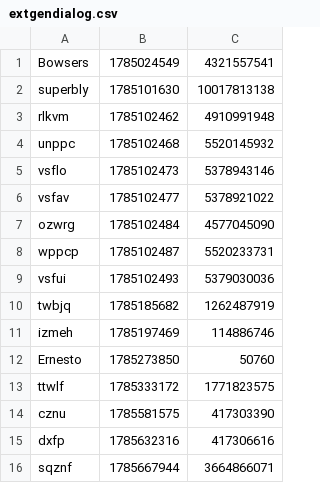
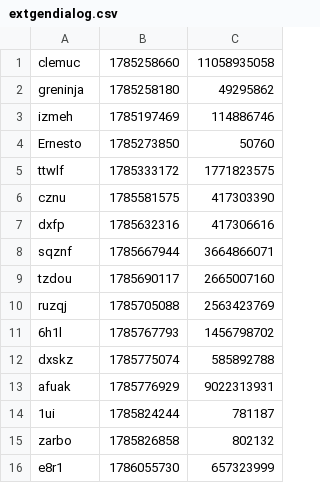
Before and after one commit to iqfi/special-octo-journey, a CSV file: src/extgendialog.csv, drawn as a sheet; only a part is shown; the shorter side is filled out with more unchanged rows.

Commit message:
Update extgendialog.csv with new entries
Removed several entries and added new entries for clemuc and greninja.

```diff
--- a/src/extgendialog.csv
+++ b/src/extgendialog.csv
@@ -1,11 +1,3 @@
-Bowsers,1785024549,4321557541
-superbly,1785101630,10017813138
-rlkvm,1785102462,4910991948
-unppc,1785102468,5520145932
-vsflo,1785102473,5378943146
-vsfav,1785102477,5378921022
-ozwrg,1785102484,4577045090
-wppcp,1785102487,5520233731
-vsfui,1785102493,5379030036
-twbjq,1785185682,1262487919
+clemuc,1785258660,11058935058
+greninja,1785258180,49295862
 izmeh,1785197469,114886746
```
